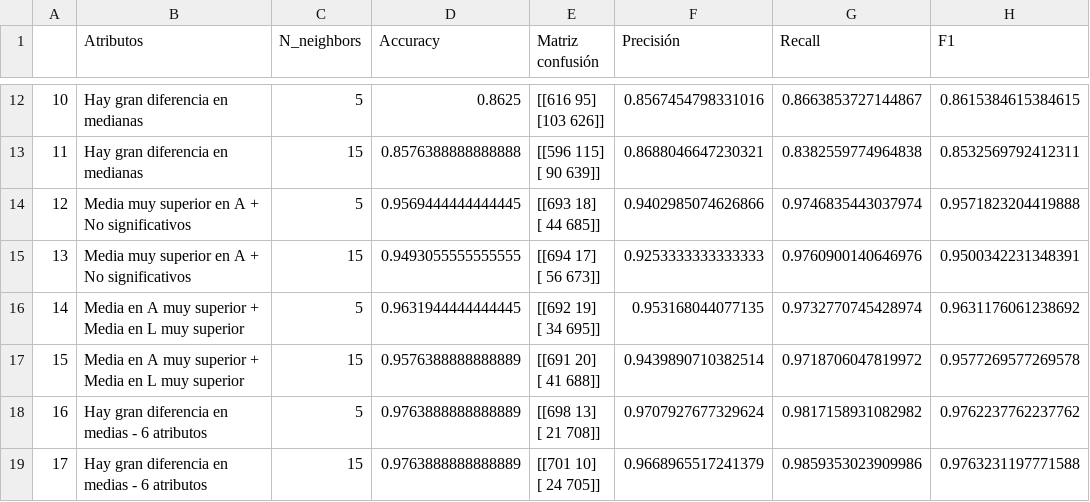
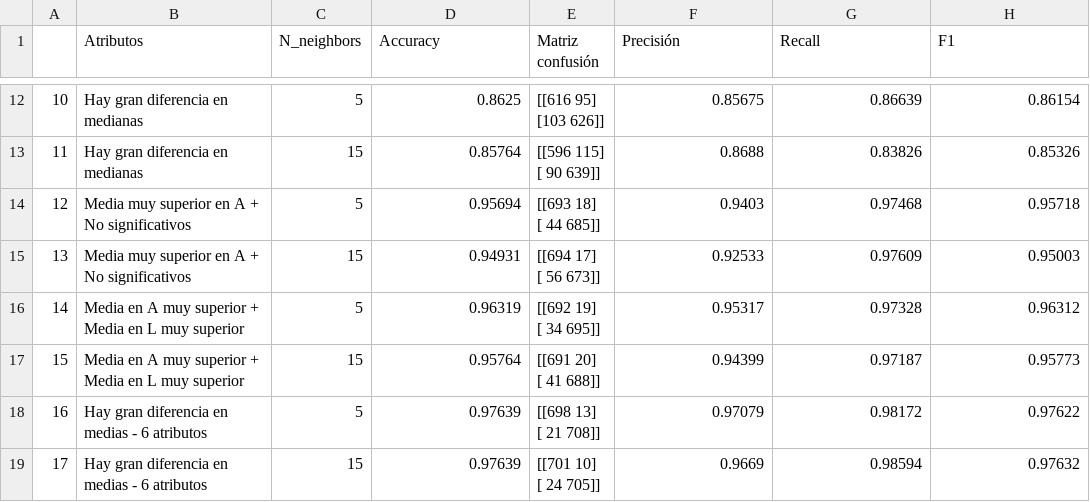
Before and after one commit to lucas-abbate/TP2-labdatos, a CSV file: Anexo/clasif_binaria_res.csv, drawn as a sheet; only a part is shown, gaps mark what is left out; the diff covers the shown part only.

```diff
--- a/Anexo/clasif_binaria_res.csv
+++ b/Anexo/clasif_binaria_res.csv
@@ -22,16 +22,16 @@
-10,Hay gran diferencia en medianas,5,0.8625,"[[616  95]
- [103 626]]",0.8567454798331016,0.8663853727144867,0.8615384615384615
-11,Hay gran diferencia en medianas,15,0.8576388888888888,"[[596 115]
- [ 90 639]]",0.8688046647230321,0.8382559774964838,0.8532569792412311
-12,Media muy superior en A + No significativos,5,0.9569444444444445,"[[693  18]
- [ 44 685]]",0.9402985074626866,0.9746835443037974,0.9571823204419888
-13,Media muy superior en A + No significativos,15,0.9493055555555555,"[[694  17]
- [ 56 673]]",0.9253333333333333,0.9760900140646976,0.9500342231348391
-14,Media en A muy superior + Media en L muy superior,5,0.9631944444444445,"[[692  19]
- [ 34 695]]",0.953168044077135,0.9732770745428974,0.9631176061238692
-15,Media en A muy superior + Media en L muy superior,15,0.9576388888888889,"[[691  20]
- [ 41 688]]",0.9439890710382514,0.9718706047819972,0.9577269577269578
-16,Hay gran diferencia en medias - 6 atributos,5,0.9763888888888889,"[[698  13]
- [ 21 708]]",0.9707927677329624,0.9817158931082982,0.9762237762237762
-17,Hay gran diferencia en medias - 6 atributos,15,0.9763888888888889,"[[701  10]
- [ 24 705]]",0.9668965517241379,0.9859353023909986,0.9763231197771588
+10,Hay gran diferencia en medianas,5,0.8625,"[[616  95]
+ [103 626]]",0.85675,0.86639,0.86154
+11,Hay gran diferencia en medianas,15,0.85764,"[[596 115]
+ [ 90 639]]",0.8688,0.83826,0.85326
+12,Media muy superior en A + No significativos,5,0.95694,"[[693  18]
+ [ 44 685]]",0.9403,0.97468,0.95718
+13,Media muy superior en A + No significativos,15,0.94931,"[[694  17]
+ [ 56 673]]",0.92533,0.97609,0.95003
+14,Media en A muy superior + Media en L muy superior,5,0.96319,"[[692  19]
+ [ 34 695]]",0.95317,0.97328,0.96312
+15,Media en A muy superior + Media en L muy superior,15,0.95764,"[[691  20]
+ [ 41 688]]",0.94399,0.97187,0.95773
+16,Hay gran diferencia en medias - 6 atributos,5,0.97639,"[[698  13]
+ [ 21 708]]",0.97079,0.98172,0.97622
+17,Hay gran diferencia en medias - 6 atributos,15,0.97639,"[[701  10]
+ [ 24 705]]",0.9669,0.98594,0.97632
```
Also changed, not shown: 48 edited cells elsewhere in this file, Anexo/clasif_multi_best_tree.csv, Anexo/clasif_multi_train_res.csv, 1 other file.
